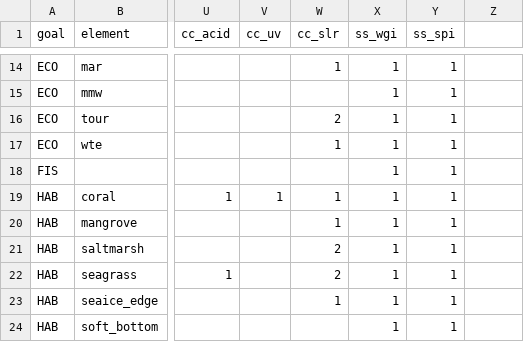
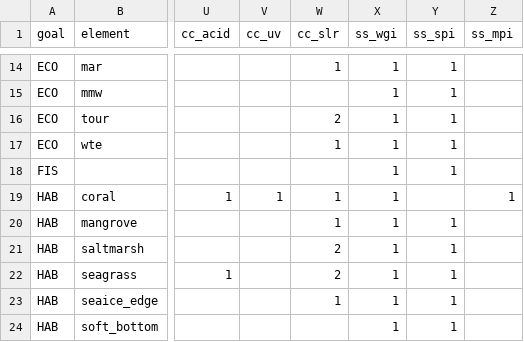
Before and after one commit to OHI-Science/tza, a CSV file: region2017/conf/pressures_matrix.csv, drawn as a sheet; only a part is shown, gaps mark what is left out; the diff names each change by its address in the sheet, - before the commit and + after, or states it on an @@ line.

```diff
--- a/region2017/conf/pressures_matrix.csv
+++ b/region2017/conf/pressures_matrix.csv
-Z1: (empty)
+Z1: ss_mpi
-Y19 (ss_spi): 1
+Y19 (ss_spi): (empty)
-Z19 (ss_mpi): (empty)
+Z19 (ss_mpi): 1
```
Also changed, not shown: region2017/conf/pressure_categories.csv, region2017/conf/scenario_data_years.csv, 4 other files.
